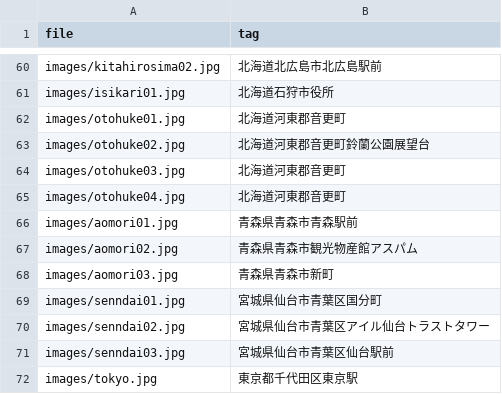
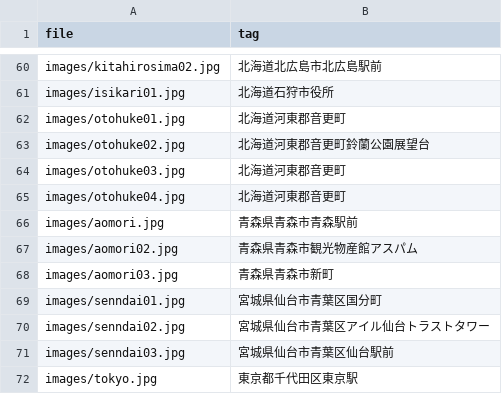
Before and after one commit to kakeruy121320-cmd/machiphoto, a CSV file: data.csv, drawn as a sheet; only a part is shown, gaps mark what is left out.

Commit message:
Update data.csv

```diff
--- a/data.csv
+++ b/data.csv
@@ -65,3 +65,3 @@ images/otohuke03.jpg,北海道河東郡音更町
 images/otohuke04.jpg,北海道河東郡音更町
-images/aomori01.jpg,青森県青森市青森駅前
+images/aomori.jpg,青森県青森市青森駅前
 images/aomori02.jpg,青森県青森市観光物産館アスパム
```
